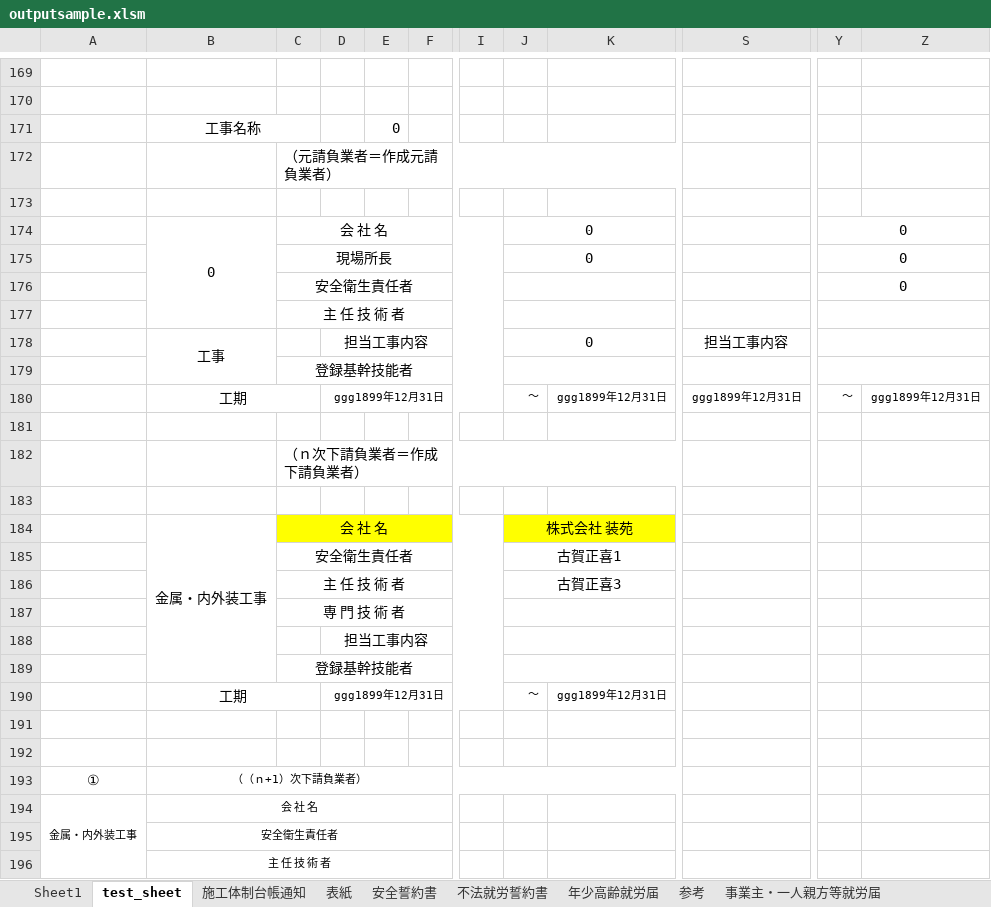
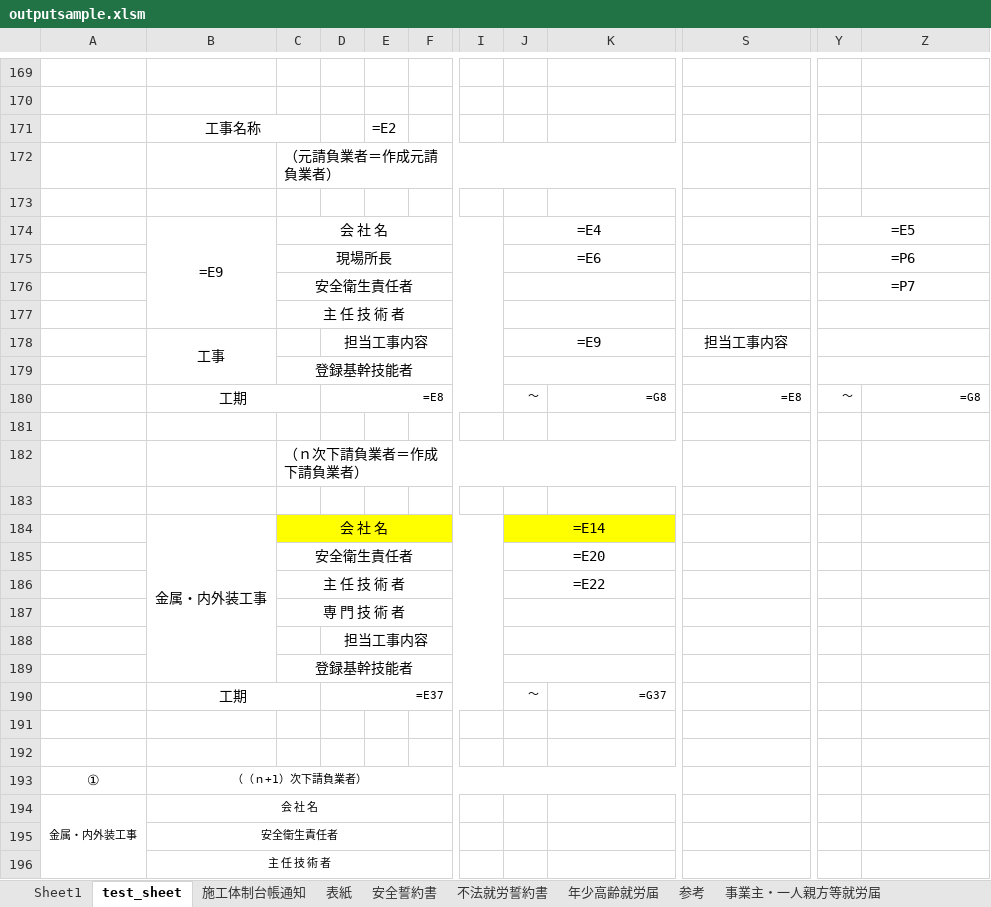
Before and after one commit to rinpama/CharmDjango, an Excel workbook: reimex/application/tesdata/output_data/outputsample.xlsm, sheet test_sheet, drawn as a sheet; only a part is shown, gaps mark what is left out; values as stored, in another font and other column widths than the file's, no borders; formulas without a stored value are shown as written; the diff names each change by its address in the sheet, - before the commit and + after, or states it on an @@ line.

```diff
--- a/reimex/application/tesdata/output_data/outputsample.xlsm (sheet test_sheet)
+++ b/reimex/application/tesdata/output_data/outputsample.xlsm (sheet test_sheet)
-E171: 0
+E171: =E2
-B174: 0
+B174: =E9
-J174: 0
+J174: =E4
-Y174: 0
+Y174: =E5
-J175: 0
+J175: =E6
-Y175: 0
+Y175: =P6
-Y176: 0
+Y176: =P7
-J178: 0
+J178: =E9
-D180: ggg1899年12月31日
+D180: =E8
-K180: ggg1899年12月31日
+K180: =G8
-S180: ggg1899年12月31日
+S180: =E8
-Z180: ggg1899年12月31日
+Z180: =G8
-J184: 株式会社 装苑
+J184: =E14
-J185: 古賀正喜1
+J185: =E20
-J186: 古賀正喜3
+J186: =E22
-D190: ggg1899年12月31日
+D190: =E37
-K190: ggg1899年12月31日
+K190: =G37
```
Also changed, not shown: sheet 不法就労誓約書, sheet 05.建退共加入確認票, sheet 事業主・一人親方等就労届, sheet 安全誓約書, sheet 施工体制台帳通知, sheet 13.工事用車両届, 7 more sheets, charts or pictures, 5 other files.
